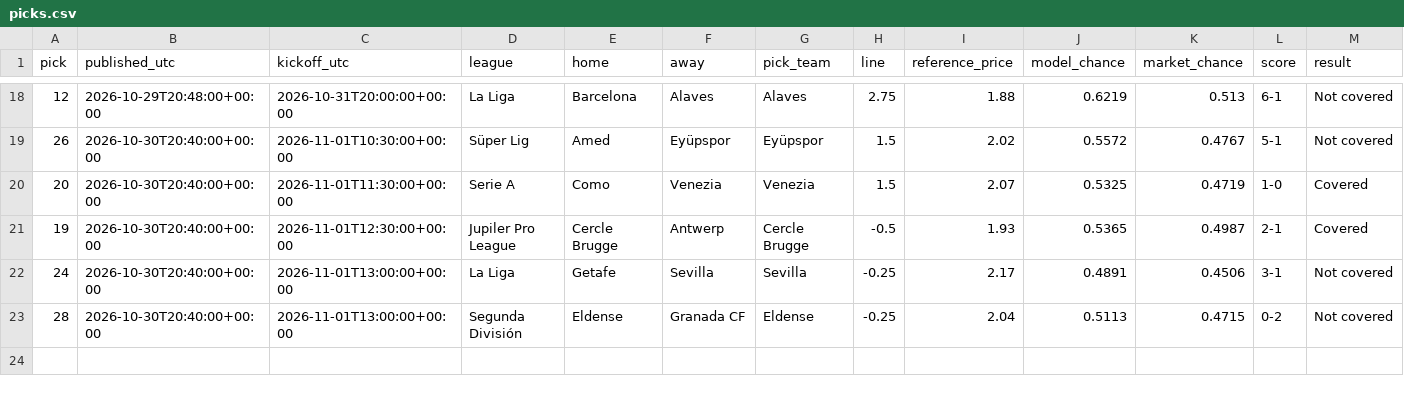
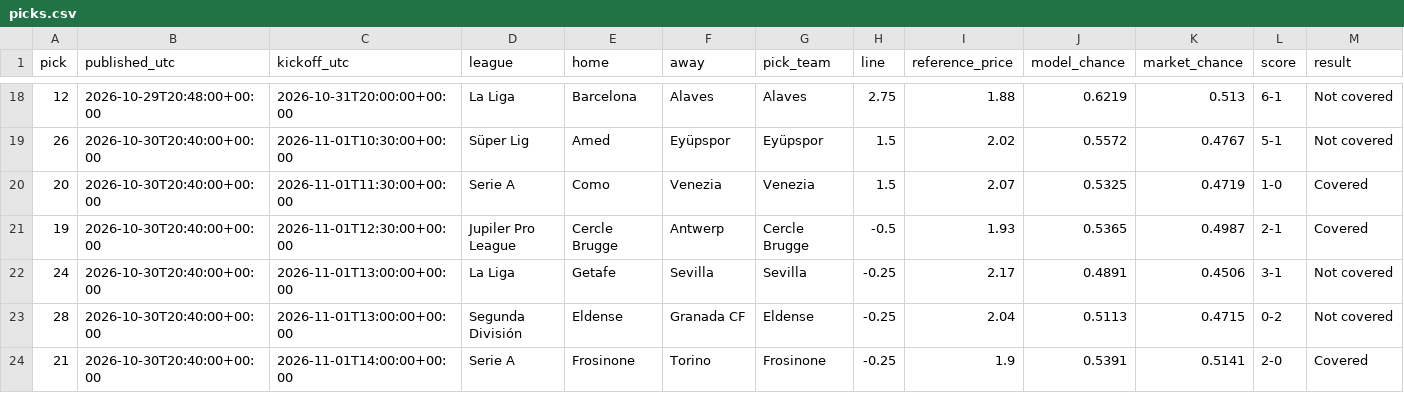
Before and after one commit to piopio314/aibootroom-site, a CSV file: data/picks.csv, drawn as a sheet; only a part is shown, gaps mark what is left out; rows hold the shown columns only; the diff names each change by its address in the sheet, - before the commit and + after, or states it on an @@ line.

Commit message:
Auto data: model 32 picks, 23 settled;

```diff
--- a/data/picks.csv
+++ b/data/picks.csv
+row 24: 21 | 2026-10-30T20:40:00+00:00 | 2026-11-01T14:00:00+00:00 | Serie A | Frosinone | Torino | Frosinone | -0.25 | 1.9 | 0.5391 | 0.5141 | 2-0 | Covered
```
Also changed, not shown: 2 other files.
